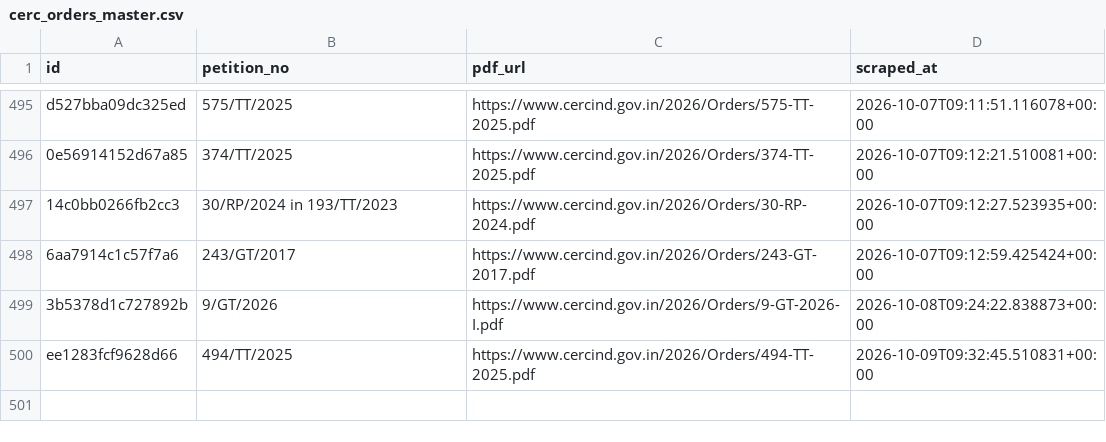
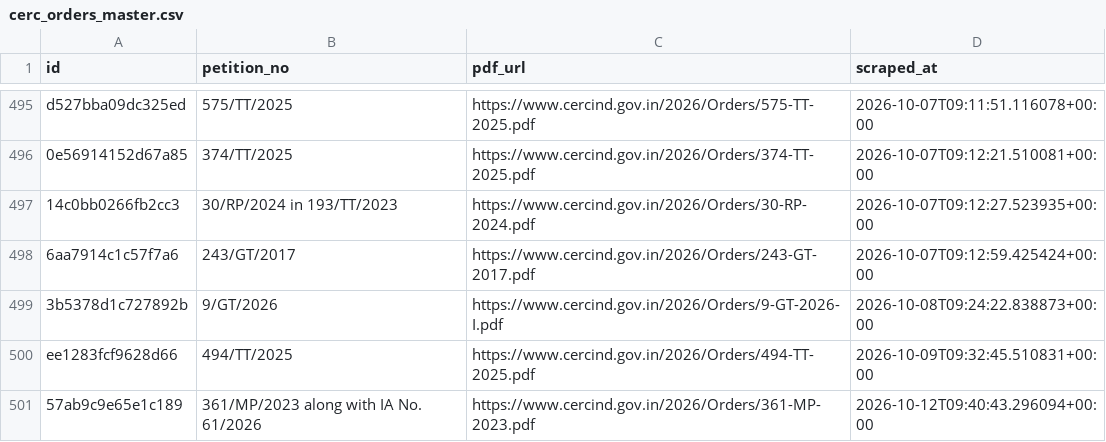
Before and after one commit to anannya-pramank/trilegal-cerc-updates, a CSV file: cerc/cerc_orders_master.csv, drawn as a sheet; only a part is shown, gaps mark what is left out; the diff names each change by its address in the sheet, - before the commit and + after, or states it on an @@ line.

```diff
--- a/cerc/cerc_orders_master.csv
+++ b/cerc/cerc_orders_master.csv
+row 501: 57ab9c9e65e1c189 | 361/MP/2023 along with IA No. 61/2026 | https://www.cercind.gov.in/2026/Orders/361-MP-2023.pdf | 2026-10-12T09:40:43.296094+00:00
```
Also changed, not shown: 2 other files.
